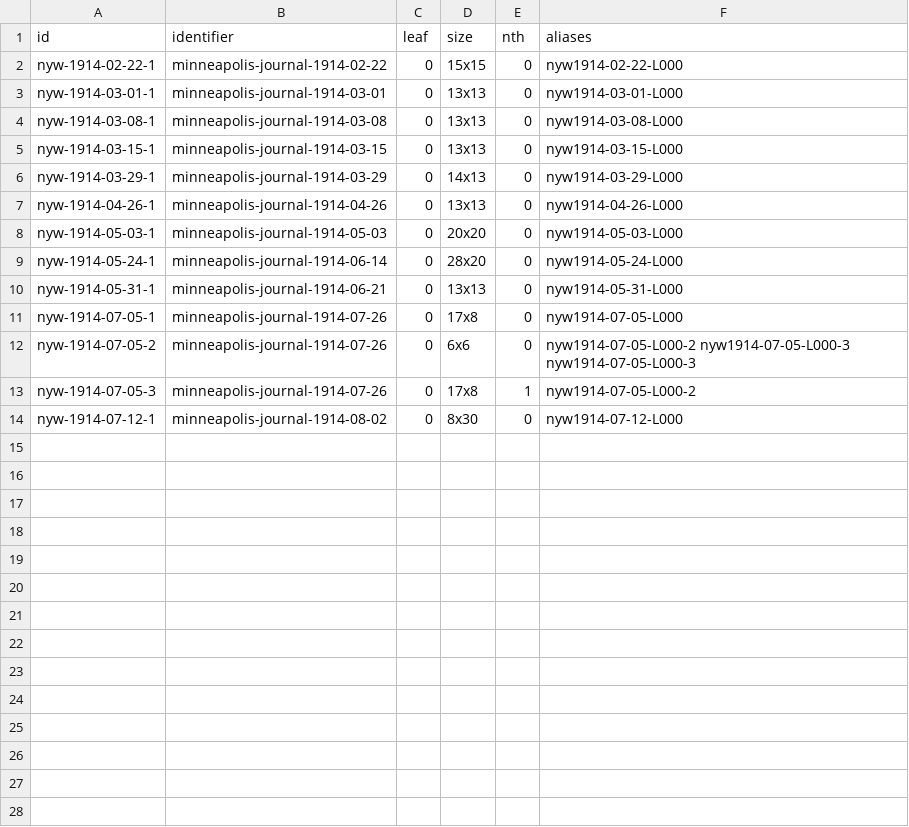
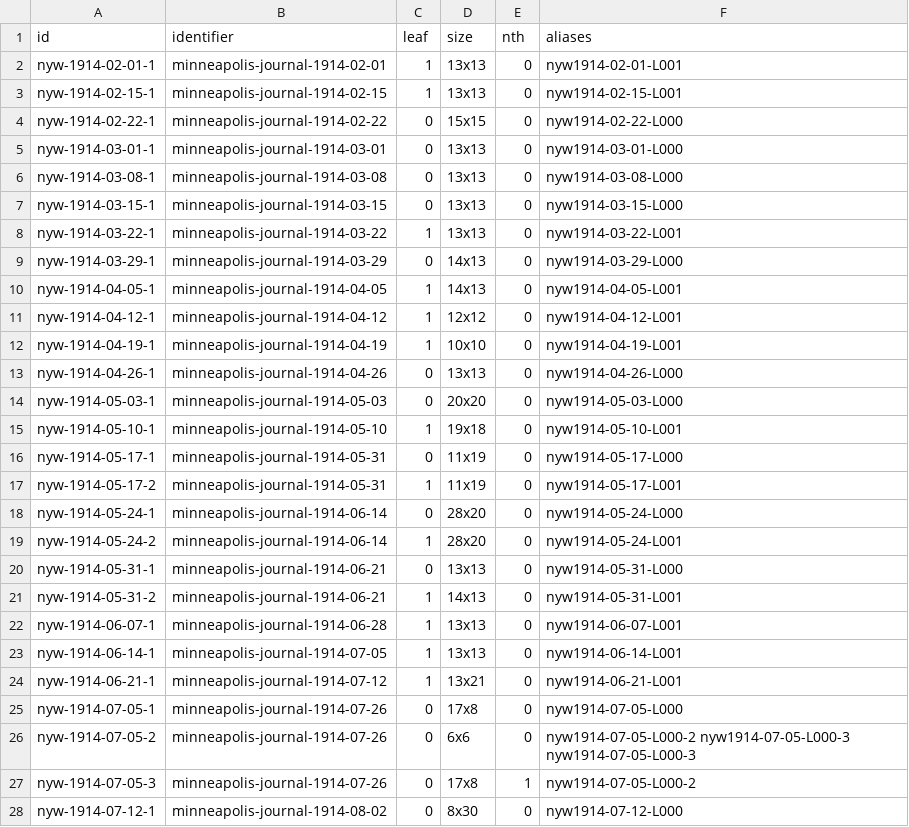
Before and after one commit to EveryPuzzleProject/newyorkworld, a TSV file: pipeline/ids.tsv, drawn as a sheet; only a part is shown; the diff covers the shown part only; the diff names each change by its address in the sheet, - before the commit and + after, or states it on an @@ line.

```diff
--- a/pipeline/ids.tsv
+++ b/pipeline/ids.tsv
+row 2: nyw-1914-02-01-1 | minneapolis-journal-1914-02-01 | 1 | 13x13 | 0 | nyw1914-02-01-L001
+row 3: nyw-1914-02-15-1 | minneapolis-journal-1914-02-15 | 1 | 13x13 | 0 | nyw1914-02-15-L001
+row 8: nyw-1914-03-22-1 | minneapolis-journal-1914-03-22 | 1 | 13x13 | 0 | nyw1914-03-22-L001
+row 10: nyw-1914-04-05-1 | minneapolis-journal-1914-04-05 | 1 | 14x13 | 0 | nyw1914-04-05-L001
+row 11: nyw-1914-04-12-1 | minneapolis-journal-1914-04-12 | 1 | 12x12 | 0 | nyw1914-04-12-L001
+row 12: nyw-1914-04-19-1 | minneapolis-journal-1914-04-19 | 1 | 10x10 | 0 | nyw1914-04-19-L001
+row 15: nyw-1914-05-10-1 | minneapolis-journal-1914-05-10 | 1 | 19x18 | 0 | nyw1914-05-10-L001
+row 16: nyw-1914-05-17-1 | minneapolis-journal-1914-05-31 | 0 | 11x19 | 0 | nyw1914-05-17-L000
+row 17: nyw-1914-05-17-2 | minneapolis-journal-1914-05-31 | 1 | 11x19 | 0 | nyw1914-05-17-L001
+row 19: nyw-1914-05-24-2 | minneapolis-journal-1914-06-14 | 1 | 28x20 | 0 | nyw1914-05-24-L001
+row 21: nyw-1914-05-31-2 | minneapolis-journal-1914-06-21 | 1 | 14x13 | 0 | nyw1914-05-31-L001
+row 22: nyw-1914-06-07-1 | minneapolis-journal-1914-06-28 | 1 | 13x13 | 0 | nyw1914-06-07-L001
+row 23: nyw-1914-06-14-1 | minneapolis-journal-1914-07-05 | 1 | 13x13 | 0 | nyw1914-06-14-L001
+row 24: nyw-1914-06-21-1 | minneapolis-journal-1914-07-12 | 1 | 13x21 | 0 | nyw1914-06-21-L001
```
Also changed, not shown: 1 added row elsewhere in this file, 47 other files.
